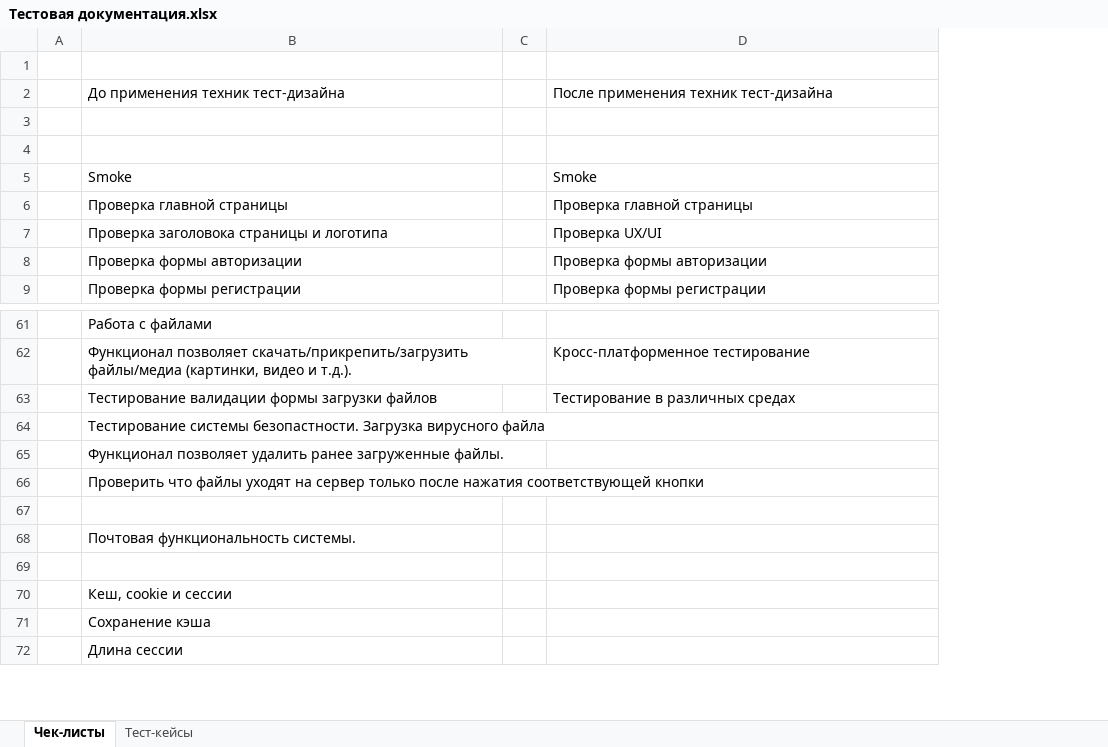
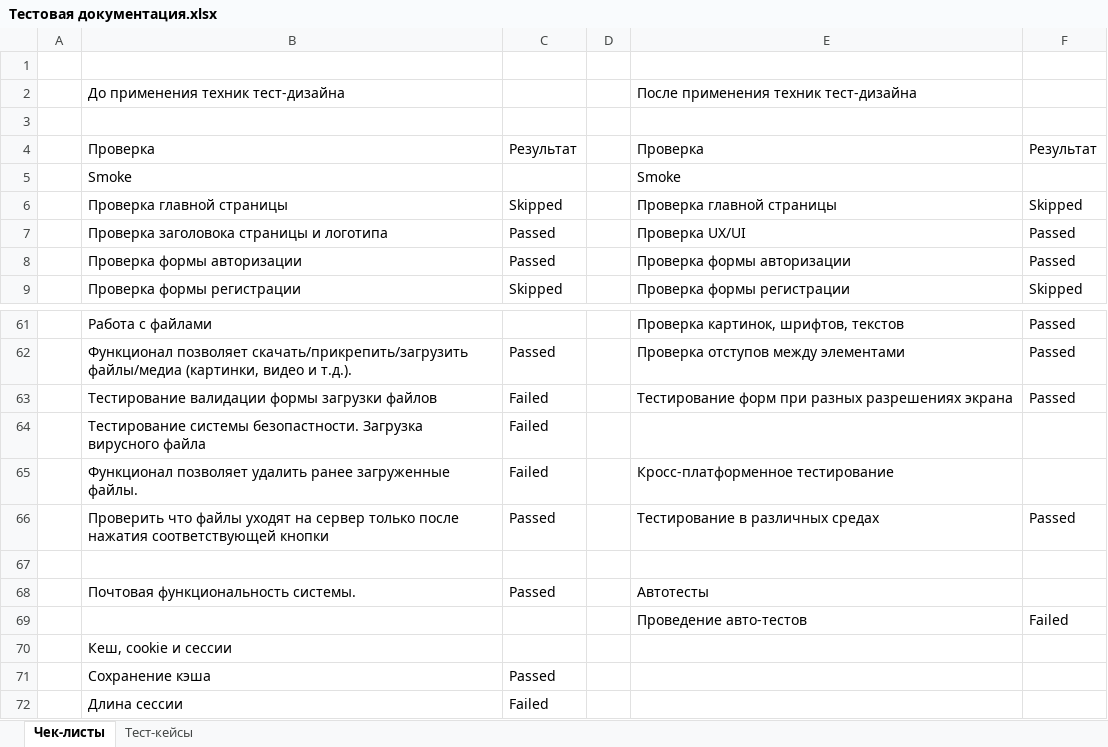
Before and after one commit to Oxpahha/Study, an Excel workbook: TGU/Практика 4/Тестовая документация.xlsx, sheet Чек-листы, drawn as a sheet; only a part is shown, gaps mark what is left out; values as stored, in another font and other column widths than the file's, no cell formats; addresses are those after the commit; the diff covers the shown part only; the diff names each change by its address in the sheet, - before the commit and + after, or states it on an @@ line.

```diff
--- a/TGU/Практика 4/Тестовая документация.xlsx (sheet Чек-листы)
+++ b/TGU/Практика 4/Тестовая документация.xlsx (sheet Чек-листы)
+column C, rows 4-9: Результат |  | Skipped | Passed | Passed | Skipped; rows 62-72: Passed | Failed | Failed | Failed | Passed |  | Passed |  |  | Passed | Failed
+column F, rows 4-9: Результат |  | Skipped | Passed | Passed | Skipped; rows 61-69: Passed | Passed | Passed |  |  | Passed |  |  | Failed
-row 4: (empty)
+row 4:  | Проверка | Результат |  | Проверка | Результат
-E61: (empty)
+E61: Проверка картинок, шрифтов, текстов
-E62: Кросс-платформенное тестирование
+E62: Проверка отступов между элементами
-E63: Тестирование в различных средах
+E63: Тестирование форм при разных разрешениях экрана
-E65: (empty)
+E65: Кросс-платформенное тестирование
-E66: (empty)
+E66: Тестирование в различных средах
-E68: (empty)
+E68: Автотесты
-row 69: (empty)
+row 69:  |  |  |  | Проведение авто-тестов | Failed
```
Also changed, not shown: 27 edited cells elsewhere in this sheet, sheet Тест-кейсы, cell formats, 6 other files.
